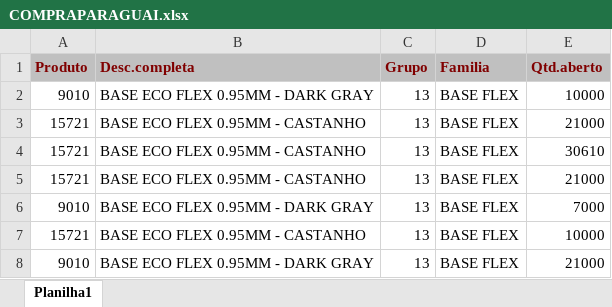
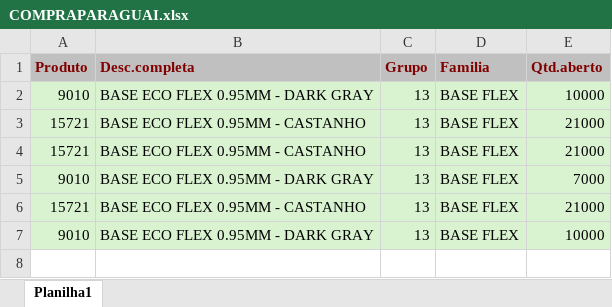
Before and after one commit to afbertuolsmart/SMARTS-STOCK, an Excel workbook: data-source/COMPRAPARAGUAI.xlsx, sheet Planilha1, drawn as a sheet; values as stored, in another font and other column widths than the file's, no borders; removed rows and columns are numbered as before the commit, all else as after; the diff names each change by its address in the sheet, - before the commit and + after, or states it on an @@ line.

```diff
--- a/data-source/COMPRAPARAGUAI.xlsx (sheet Planilha1)
+++ b/data-source/COMPRAPARAGUAI.xlsx (sheet Planilha1)
-A2:E3 fill: none
+A2:E3 fill: #D9F2D0
-row 4: 15721 | BASE ECO FLEX 0.95MM - CASTANHO | 13 | BASE FLEX | 30610
-A4:E7 fill: none
+A4:E7 fill: #D9F2D0
-E6 (Qtd.aberto): 10000
+E6 (Qtd.aberto): 21000
-E7 (Qtd.aberto): 21000
+E7 (Qtd.aberto): 10000
```
Also changed, not shown: data-source/COMPRABASES.xlsx, data-source/CONSUMOBASES.xlsx, 11 other files.
